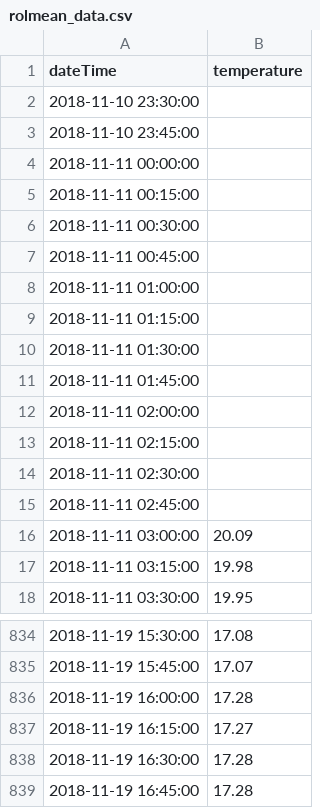
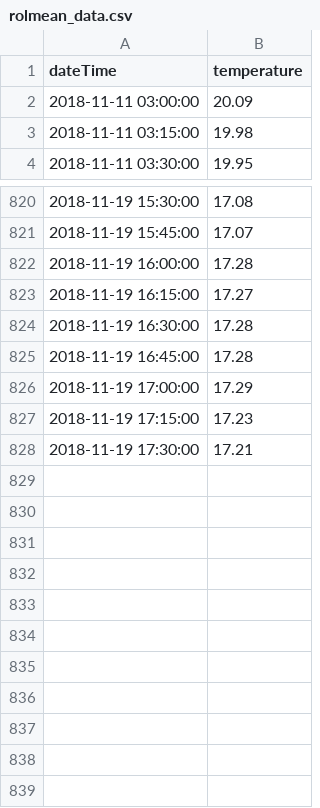
Before and after one commit to bryanhonof/Smart-Systems-Assignment-1, a CSV file: Python/rolmean_data.csv, drawn as a sheet; only a part is shown, gaps mark what is left out; removed rows and columns are numbered as before the commit, all else as after; the diff names each change by its address in the sheet, - before the commit and + after, or states it on an @@ line.

Commit message:
modified:   Python/data.csv 	modified:   Python/exploratory_data_analysis.ipynb 	modified:   Python/get_data.ipynb 	modified:   Python/model_selection.ipynb 	modified:   Python/rolmean_data.csv

```diff
--- a/Python/rolmean_data.csv
+++ b/Python/rolmean_data.csv
-row 2: 2018-11-10 23:30:00
-row 3: 2018-11-10 23:45:00
-row 4: 2018-11-11 00:00:00
-row 5: 2018-11-11 00:15:00
-row 6: 2018-11-11 00:30:00
-row 7: 2018-11-11 00:45:00
-row 8: 2018-11-11 01:00:00
-row 9: 2018-11-11 01:15:00
-row 10: 2018-11-11 01:30:00
-row 11: 2018-11-11 01:45:00
-row 12: 2018-11-11 02:00:00
-row 13: 2018-11-11 02:15:00
-row 14: 2018-11-11 02:30:00
-row 15: 2018-11-11 02:45:00
+row 826: 2018-11-19 17:00:00 | 17.29
+row 827: 2018-11-19 17:15:00 | 17.23
+row 828: 2018-11-19 17:30:00 | 17.21
```
Also changed, not shown: Python/data.csv, 3 other files.
